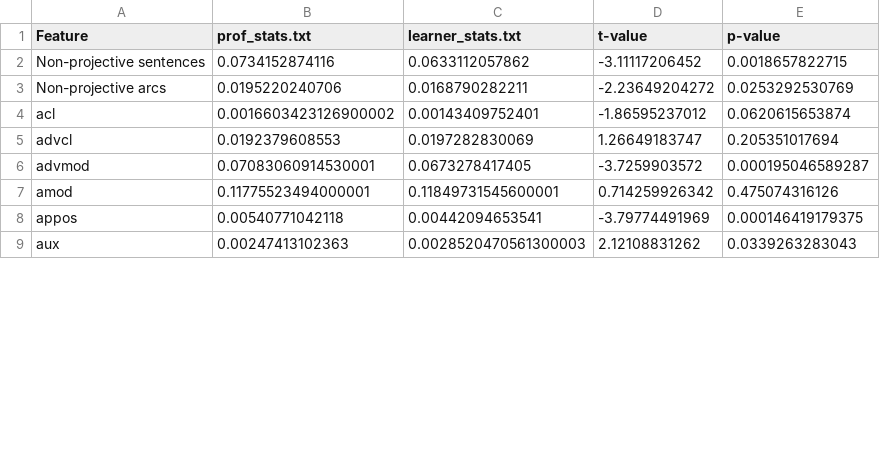
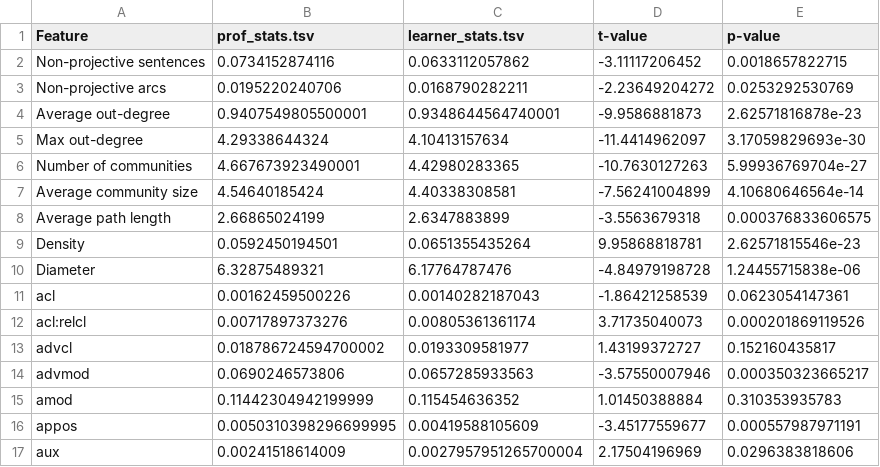
Before and after one commit to kunilovskaya/UDsyntax, a TSV file: stats/prof_learner.tsv, drawn as a sheet; only a part is shown; the diff covers the shown part only.

```diff
--- a/stats/prof_learner.tsv
+++ b/stats/prof_learner.tsv
@@ -1 +1 @@
-Feature	prof_stats.txt	learner_stats.txt	t-value	p-value
+Feature	prof_stats.tsv	learner_stats.tsv	t-value	p-value
@@ -4,6 +4,14 @@ Non-projective arcs	 0.0195220240706 	 0.0168790282211 	 -2.23649204272 	 0.0253
-acl	 0.0016603423126900002 	 0.00143409752401 	 -1.86595237012 	 0.0620615653874
-advcl	 0.0192379608553 	 0.0197282830069 	 1.26649183747 	 0.205351017694
-advmod	 0.07083060914530001 	 0.0673278417405 	 -3.7259903572 	 0.000195046589287
-amod	 0.11775523494000001 	 0.11849731545600001 	 0.714259926342 	 0.475074316126
-appos	 0.00540771042118 	 0.00442094653541 	 -3.79774491969 	 0.000146419179375
-aux	 0.00247413102363 	 0.0028520470561300003 	 2.12108831262 	 0.0339263283043
+Average out-degree 	 0.9407549805500001 	 0.9348644564740001 	 -9.9586881873 	 2.62571816878e-23
+Max out-degree 	 4.29338644324 	 4.10413157634 	 -11.4414962097 	 3.17059829693e-30
+Number of communities 	 4.667673923490001 	 4.42980283365 	 -10.7630127263 	 5.99936769704e-27
+Average community size 	 4.54640185424 	 4.40338308581 	 -7.56241004899 	 4.10680646564e-14
+Average path length 	 2.66865024199 	 2.6347883899 	 -3.5563679318 	 0.000376833606575
+Density 	 0.0592450194501 	 0.0651355435264 	 9.95868818781 	 2.62571815546e-23
+Diameter 	 6.32875489321 	 6.17764787476 	 -4.84979198728 	 1.24455715838e-06
+acl	 0.00162459500226 	 0.00140282187043 	 -1.86421258539 	 0.0623054147361
+acl:relcl	 0.00717897373276 	 0.00805361361174 	 3.71735040073 	 0.000201869119526
+advcl	 0.018786724594700002 	 0.0193309581977 	 1.43199372727 	 0.152160435817
+advmod	 0.0690246573806 	 0.0657285933563 	 -3.57550007946 	 0.000350323665217
+amod	 0.11442304942199999 	 0.115454636352 	 1.01450388884 	 0.310353935783
+appos	 0.0050310398296699995 	 0.00419588105609 	 -3.45177559677 	 0.000557987971191
+aux	 0.00241518614009 	 0.0027957951265700004 	 2.17504196969 	 0.0296383818606
```
Also changed, not shown: 7 added rows and 89 edited cells elsewhere in this file, stats/rnc_learner.tsv, stats/rnc_prof.tsv, 3 other files.
